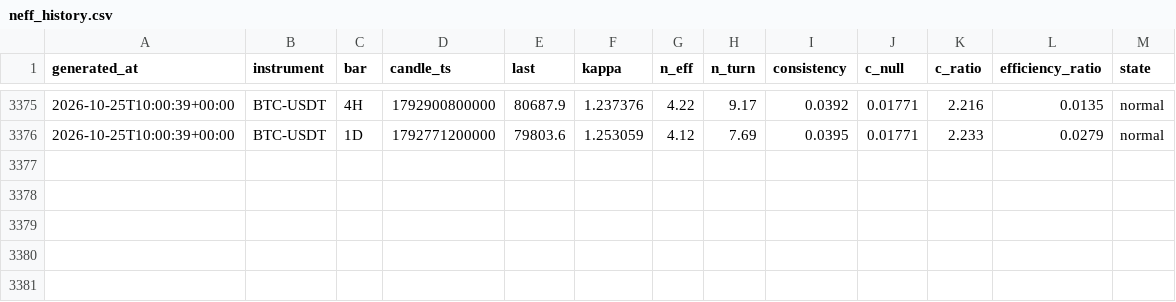
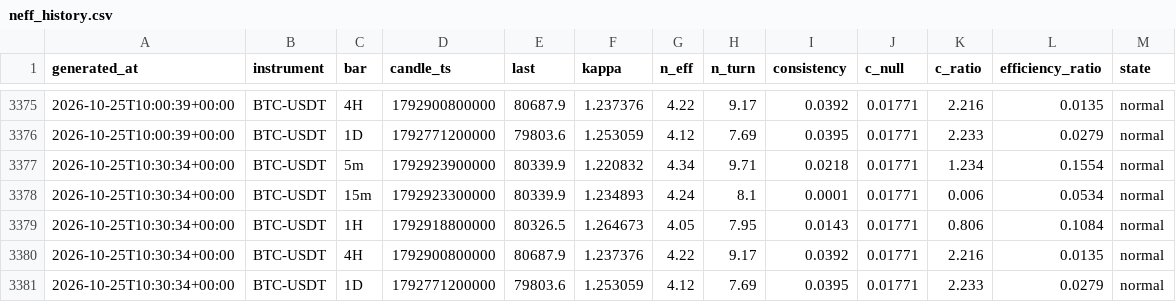
Before and after one commit to XOX2707/btc-neff, a CSV file: data/neff_history.csv, drawn as a sheet; only a part is shown, gaps mark what is left out.

```diff
--- a/data/neff_history.csv
+++ b/data/neff_history.csv
@@ -3376 +3376,6 @@ generated_at,instrument,bar,candle_ts,last,kappa,n_eff,n_turn,consistency,c_null
 2026-10-25T10:00:39+00:00,BTC-USDT,1D,1792771200000,79803.6,1.253059,4.12,7.69,0.0395,0.01771,2.233,0.0279,normal
+2026-10-25T10:30:34+00:00,BTC-USDT,5m,1792923900000,80339.9,1.220832,4.34,9.71,0.0218,0.01771,1.234,0.1554,normal
+2026-10-25T10:30:34+00:00,BTC-USDT,15m,1792923300000,80339.9,1.234893,4.24,8.1,0.0001,0.01771,0.006,0.0534,normal
+2026-10-25T10:30:34+00:00,BTC-USDT,1H,1792918800000,80326.5,1.264673,4.05,7.95,0.0143,0.01771,0.806,0.1084,normal
+2026-10-25T10:30:34+00:00,BTC-USDT,4H,1792900800000,80687.9,1.237376,4.22,9.17,0.0392,0.01771,2.216,0.0135,normal
+2026-10-25T10:30:34+00:00,BTC-USDT,1D,1792771200000,79803.6,1.253059,4.12,7.69,0.0395,0.01771,2.233,0.0279,normal
```
Also changed, not shown: 1 other file.
